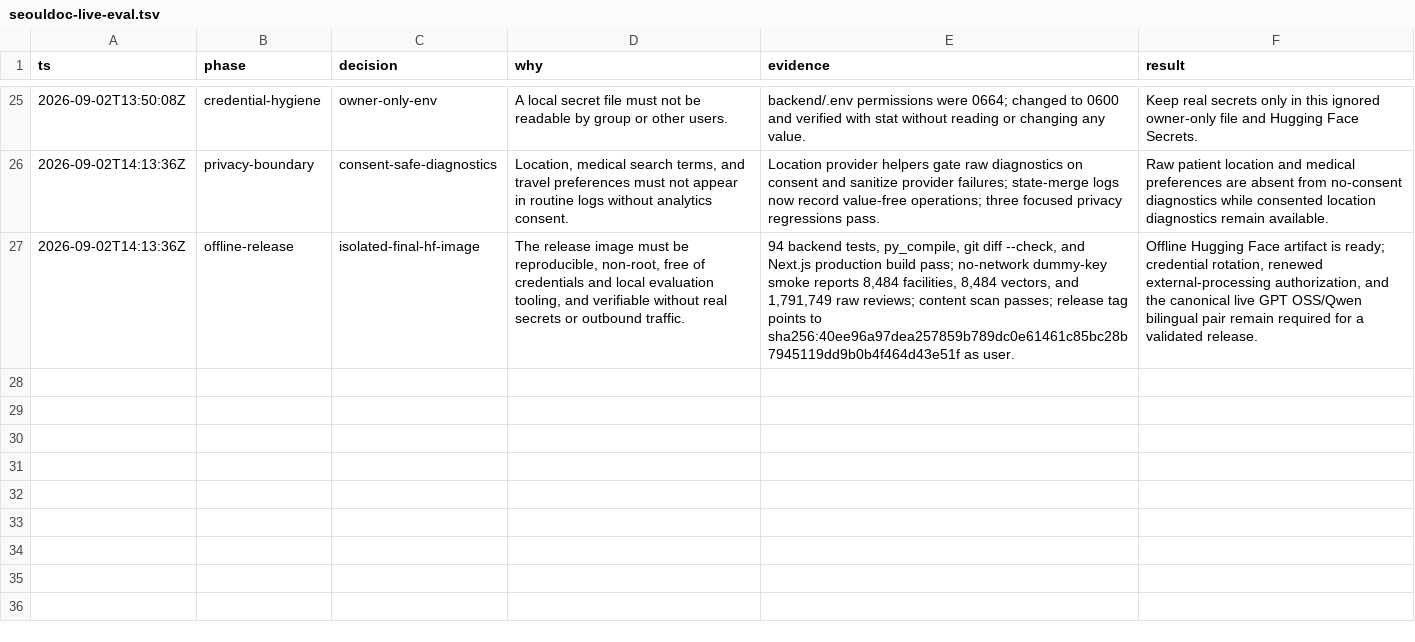
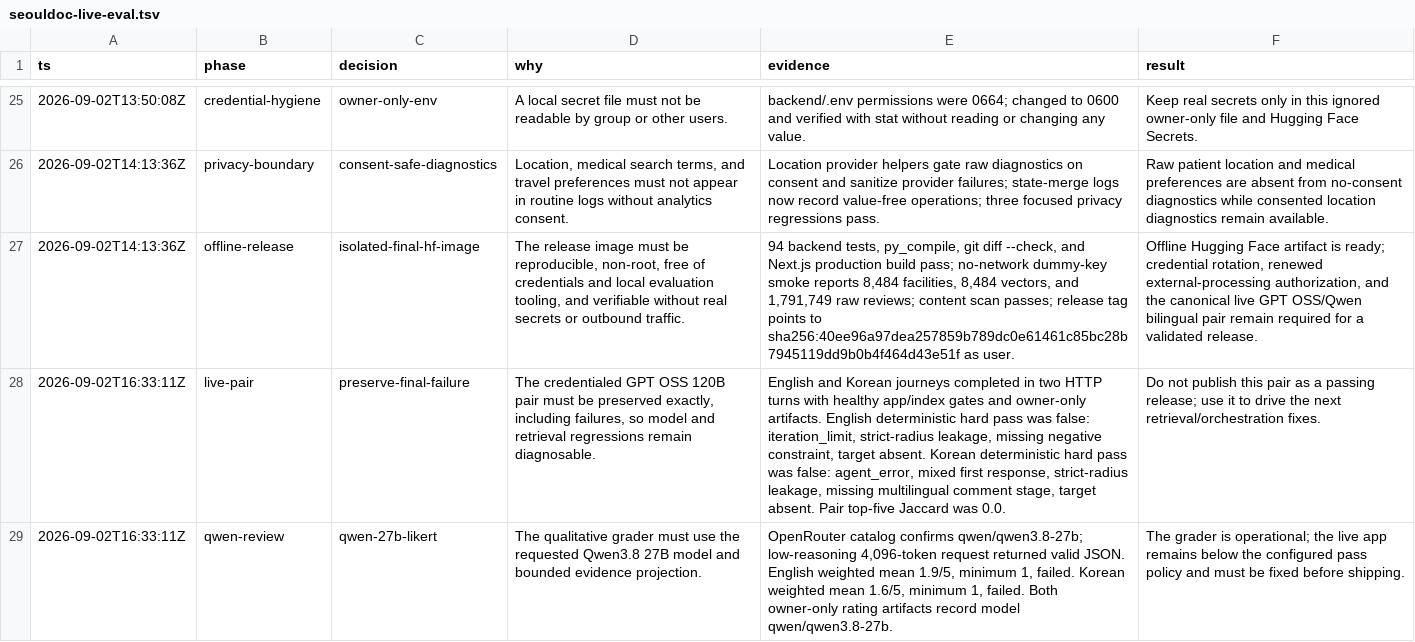
Before and after one commit to ValerianFourel/SeoulDoctor, a TSV file: .audit/seouldoc-live-eval.tsv, drawn as a sheet; only a part is shown, gaps mark what is left out; the diff names each change by its address in the sheet, - before the commit and + after, or states it on an @@ line.

Commit message:
Record Qwen3.8 27B live grading

```diff
--- a/.audit/seouldoc-live-eval.tsv
+++ b/.audit/seouldoc-live-eval.tsv
+row 28: 2026-09-02T16:33:11Z | live-pair | preserve-final-failure | The credentialed GPT OSS 120B pair must be preserved exactly, including failures, so model and retrieval regressions remain diagnosable. | English and Korean journeys completed in two HTTP turns with healthy app/index gates and owner-only artifacts. English deterministic hard pass was false: iteration_limit, strict-radius leakage, missing negative constraint, target absent. Korean deterministic hard pass was false: agent_error, mixed first response, strict-radius leakage, missing multilingual comment stage, target absent. Pair top-five Jaccard was 0.0. | Do not publish this pair as a passing release; use it to drive the next retrieval/orchestration fixes.
+row 29: 2026-09-02T16:33:11Z | qwen-review | qwen-27b-likert | The qualitative grader must use the requested Qwen3.8 27B model and bounded evidence projection. | OpenRouter catalog confirms qwen/qwen3.8-27b; low-reasoning 4,096-token request returned valid JSON. English weighted mean 1.9/5, minimum 1, failed. Korean weighted mean 1.6/5, minimum 1, failed. Both owner-only rating artifacts record model qwen/qwen3.8-27b. | The grader is operational; the live app remains below the configured pass policy and must be fixed before shipping.
```
